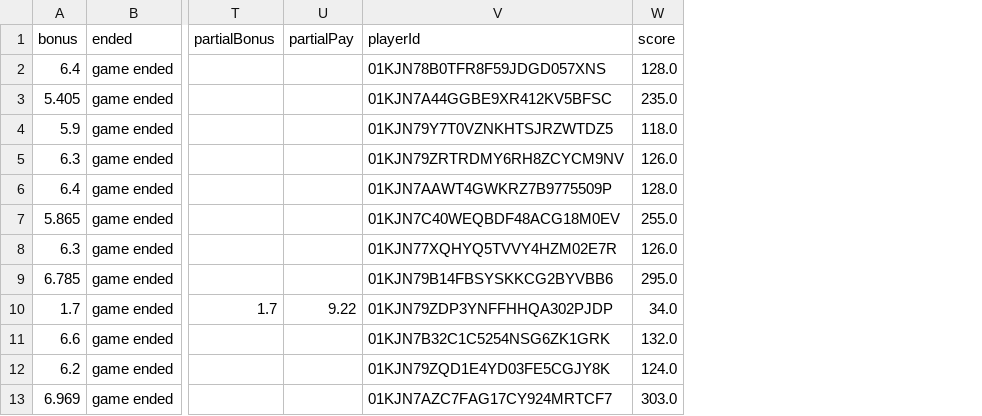
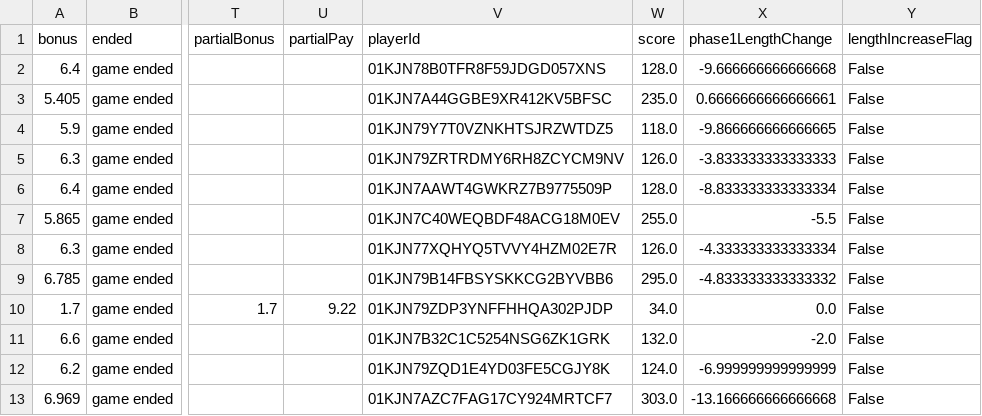
Before and after one commit to aliciamchen/lexical-variation, a CSV file: data/pilots/players.csv, drawn as a sheet; only a part is shown, gaps mark what is left out; the diff names each change by its address in the sheet, - before the commit and + after, or states it on an @@ line.

Commit message:
feat(analysis): add the AI-use length flag and drop empty utterances
The preregistration now flags participants whose Phase 1 descriptions
lengthen by more than 5 words for chat-log inspection instead of excluding
them outright (no pilot player is flagged; 33 of 60 simulated LLM agents
would be), and treats trials whose speaker messages were all classified
non-referential like trials with no message. Pilot data and derived metrics
are regenerated accordingly; pairwise similarities are unchanged.

```diff
--- a/data/pilots/players.csv
+++ b/data/pilots/players.csv
+column X (phase1LengthChange), rows 2-13: -9.666666666666668 | 0.6666666666666661 | -9.866666666666665 | -3.833333333333333 | -8.833333333333334 | -5.5 | -4.333333333333334 | -4.833333333333332 | 0.0 | -2.0 | -6.999999999999999 | -13.166666666666668
+column Y (lengthIncreaseFlag), rows 2-13: all False
```
Also changed, not shown: analysis/pilot_derived/adjacent_similarities.csv, analysis/pilot_derived/description_properties.csv, 17 other files.
